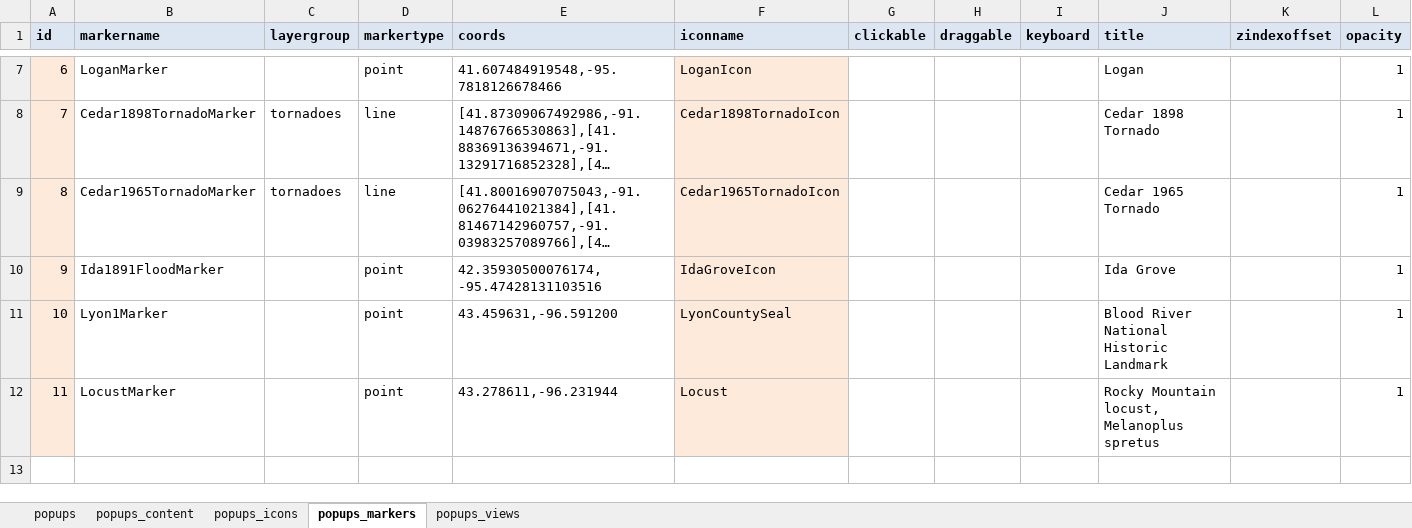
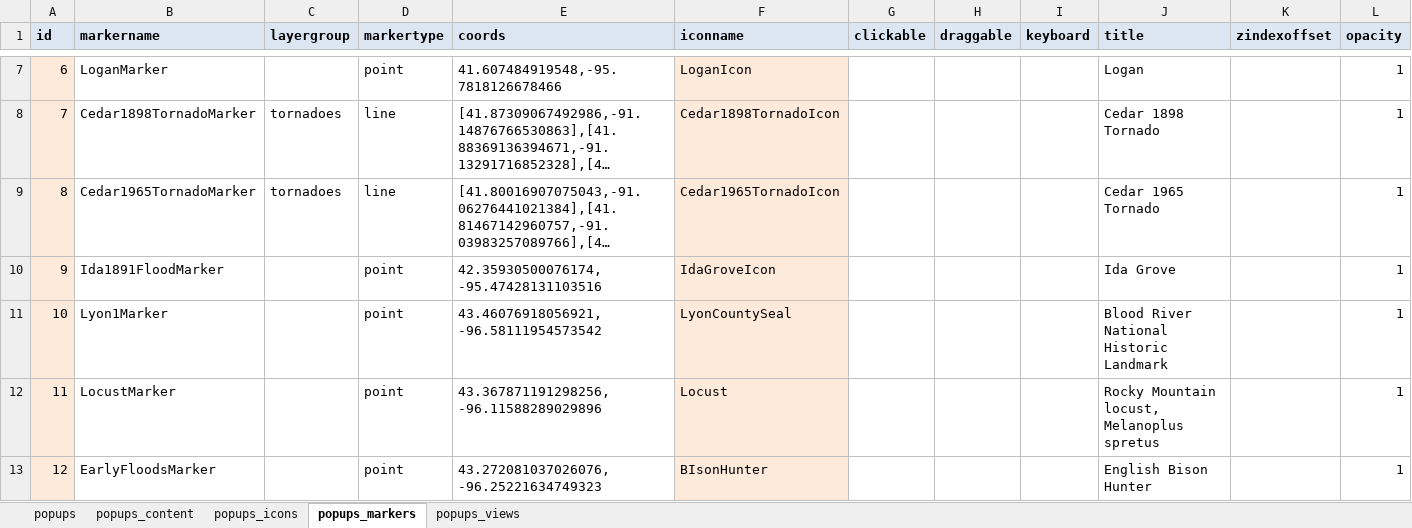
Before and after one commit to ui-libraries/PWM, an Excel workbook: resources/csv/popups.xlsm, sheet popups_markers, drawn as a sheet; only a part is shown, gaps mark what is left out; long unchanged cells end in …; values as stored, in another font and other column widths than the file's, no borders; rows hold the shown columns only; the diff names each change by its address in the sheet, - before the commit and + after, or states it on an @@ line.

Commit message:
Adds EarlyFloods story to Lyon County

```diff
--- a/resources/csv/popups.xlsm (sheet popups_markers)
+++ b/resources/csv/popups.xlsm (sheet popups_markers)
-E11 (coords): 43.459631,-96.591200
+E11 (coords): 43.46076918056921, -96.58111954573542
-E12 (coords): 43.278611,-96.231944
+E12 (coords): 43.367871191298256, -96.11588289029896
+row 13: 12 | EarlyFloodsMarker |  | point | 43.272081037026076, -96.25221634749323 | BIsonHunter |  |  |  | English Bison Hunter |  | 1
```
Also changed, not shown: sheet popups_icons, sheet popups_content, sheet popups, sheet popups_views, resources/csv/menus.xlsm, 13 other files.
